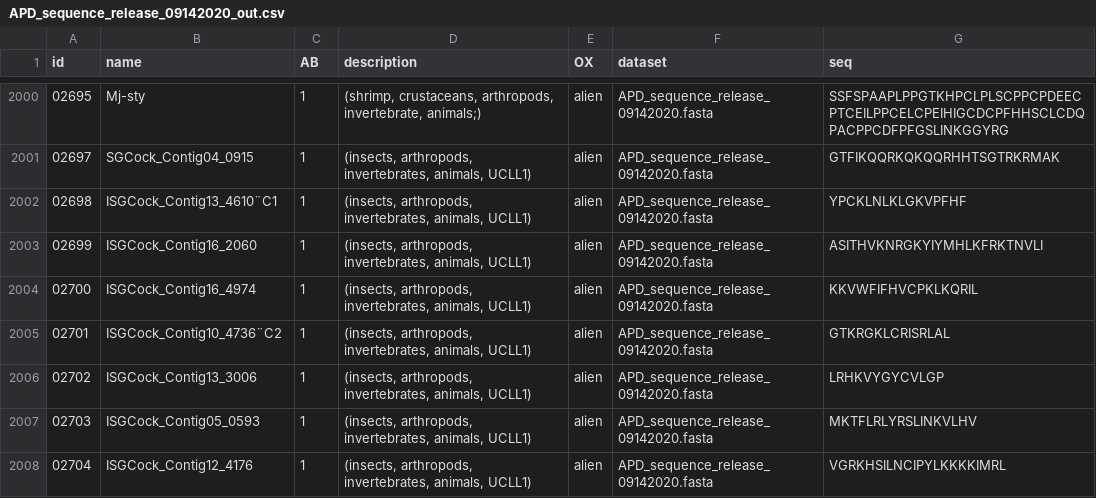
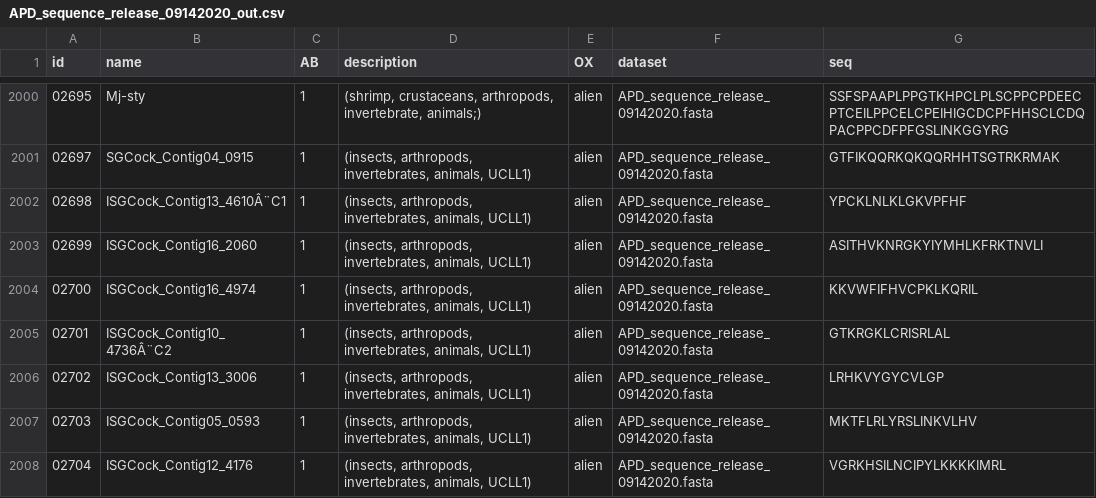
Before and after one commit to lrothenbuehl/dc_project, a CSV file: 01-Data_Extraction/proc_output/APD_sequence_release_09142020_out.csv, drawn as a sheet; only a part is shown, gaps mark what is left out; the diff covers the shown part only.

```diff
--- a/01-Data_Extraction/proc_output/APD_sequence_release_09142020_out.csv
+++ b/01-Data_Extraction/proc_output/APD_sequence_release_09142020_out.csv
@@ -4001,4 +4001,4 @@ id,name,AB,description,OX,dataset,seq
 ",alien,APD_sequence_release_09142020.fasta,GTFIKQQRKQKQQRHHTSGTRKRMAK
-02698,ISGCock_Contig13_4610¨C1,1,"(insects, arthropods, invertebrates, animals, UCLL1)
-",alien,APD_sequence_release_09142020.fasta,YPCKLNLKLGKVPFHF
+02698,ISGCock_Contig13_4610Â¨C1,1,"(insects, arthropods, invertebrates, animals, UCLL1)
+",alien,APD_sequence_release_09142020.fasta,YPCKLNLKLGKVPFHF
 02699,ISGCock_Contig16_2060,1,"(insects, arthropods, invertebrates, animals, UCLL1)
@@ -4007,4 +4007,4 @@ id,name,AB,description,OX,dataset,seq
 ",alien,APD_sequence_release_09142020.fasta,KKVWFIFHVCPKLKQRIL
-02701,ISGCock_Contig10_4736¨C2,1,"(insects, arthropods, invertebrates, animals, UCLL1)
-",alien,APD_sequence_release_09142020.fasta,GTKRGKLCRISRLAL
+02701,ISGCock_Contig10_4736Â¨C2,1,"(insects, arthropods, invertebrates, animals, UCLL1)
+",alien,APD_sequence_release_09142020.fasta,GTKRGKLCRISRLAL
 02702,ISGCock_Contig13_3006,1,"(insects, arthropods, invertebrates, animals, UCLL1)
```
Also changed, not shown: 10 edited cells elsewhere in this file, 01-Data_Extraction/proc_output/dbaasp_nonribosomal_out.csv, 01-Data_Extraction/proc_output/dbaasp_ribosomal_out.csv, 21 other files.
